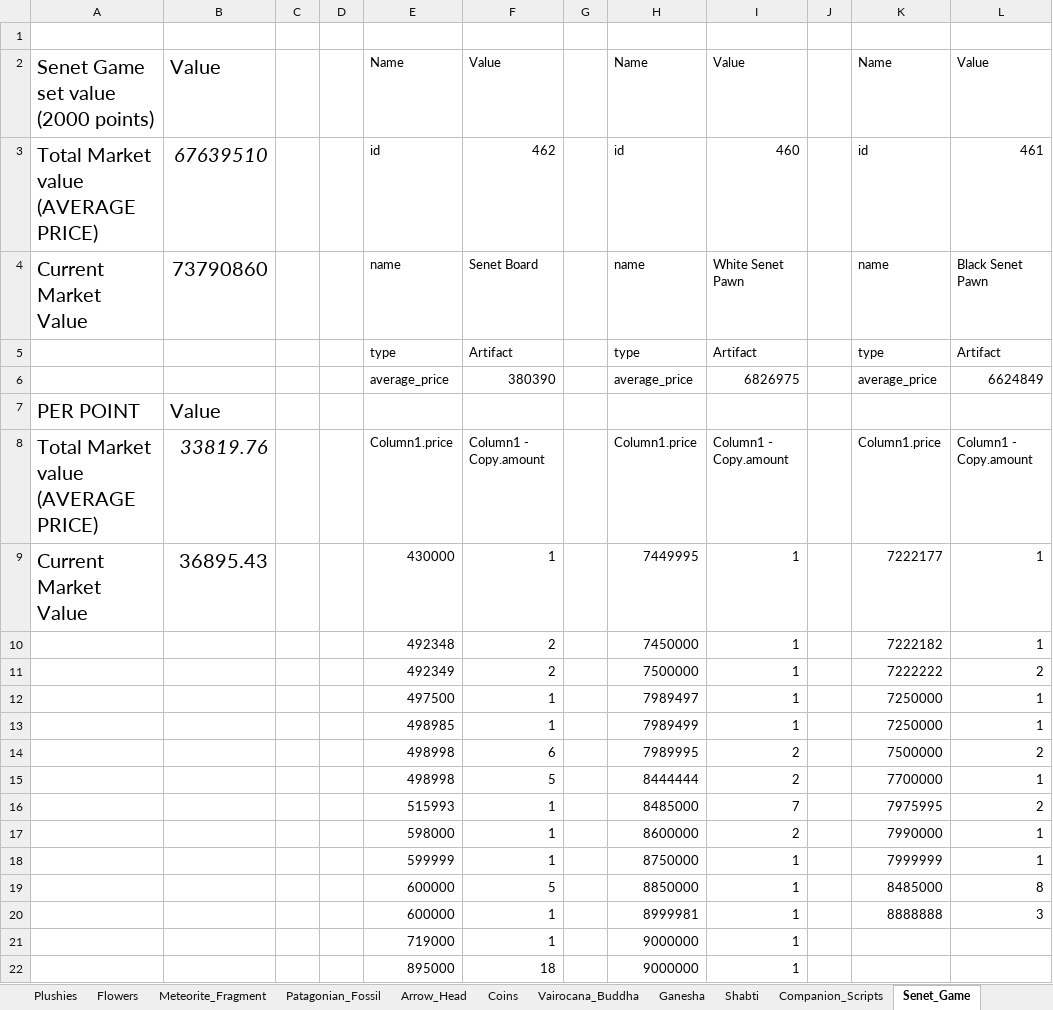
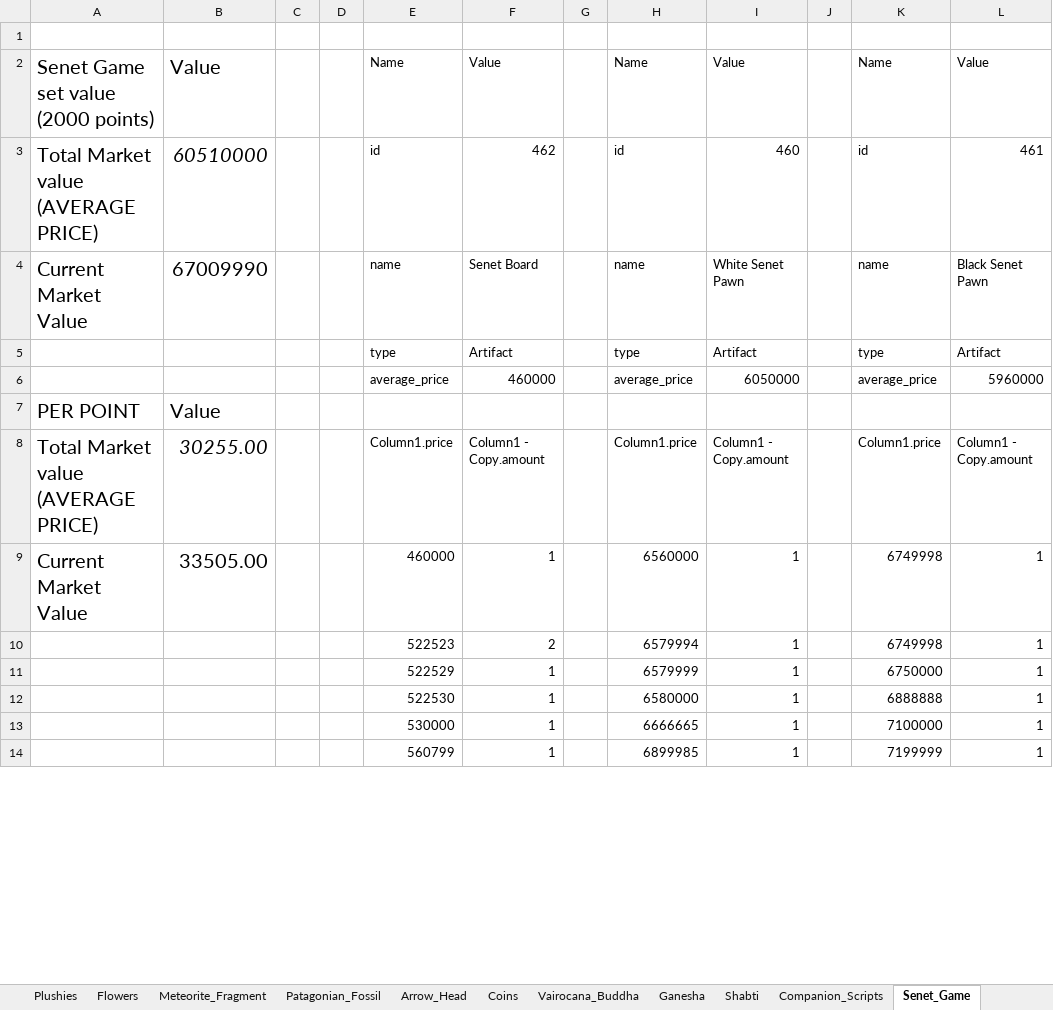
Before and after one commit to BhumitJ/Torn-points-market-analysis, an Excel workbook: excel/torn_points_market_dashboard_v2build.xlsm, sheet Senet_Game, drawn as a sheet; only a part is shown; values as stored, in another font and other column widths than the file's, no borders; table styles not drawn; removed rows and columns are numbered as before the commit, all else as after; the diff covers the shown part only; the diff names each change by its address in the sheet, - before the commit and + after, or states it on an @@ line.

```diff
--- a/excel/torn_points_market_dashboard_v2build.xlsm (sheet Senet_Game)
+++ b/excel/torn_points_market_dashboard_v2build.xlsm (sheet Senet_Game)
-B3: 67639510
+B3: 60510000
-B4: 73790860
+B4: 67009990
-F6: 380390
+F6: 460000
-I6: 6826975
+I6: 6050000
-L6: 6624849
+L6: 5960000
-B8: 33819.76
+B8: 30255.00
-B9: 36895.43
+B9: 33505.00
-E9: 430000
+E9: 460000
-H9: 7449995
+H9: 6560000
-K9: 7222177
+K9: 6749998
-E10: 492348
+E10: 522523
-H10: 7450000
+H10: 6579994
-K10: 7222182
+K10: 6749998
-row 11:  |  |  |  | 492349 | 2 |  | 7500000 | 1 |  | 7222222 | 2
-E11: 497500
+E11: 522529
-H11: 7989497
+H11: 6579999
-K11: 7250000
+K11: 6750000
-E12: 498985
+E12: 522530
-H12: 7989499
+H12: 6580000
-K12: 7250000
+K12: 6888888
-row 14:  |  |  |  | 498998 | 6 |  | 7989995 | 2 |  | 7500000 | 2
-row 15:  |  |  |  | 498998 | 5 |  | 8444444 | 2 |  | 7700000 | 1
-row 16:  |  |  |  | 515993 | 1 |  | 8485000 | 7 |  | 7975995 | 2
-row 17:  |  |  |  | 598000 | 1 |  | 8600000 | 2 |  | 7990000 | 1
-E13: 599999
+E13: 530000
-H13: 8750000
+H13: 6666665
-K13: 7999999
+K13: 7100000
-row 19:  |  |  |  | 600000 | 5 |  | 8850000 | 1 |  | 8485000 | 8
-row 20:  |  |  |  | 600000 | 1 |  | 8999981 | 1 |  | 8888888 | 3
-row 21:  |  |  |  | 719000 | 1 |  | 9000000 | 1
-row 22:  |  |  |  | 895000 | 18 |  | 9000000 | 1
+row 14:  |  |  |  | 560799 | 1 |  | 6899985 | 1 |  | 7199999 | 1
```
Also changed, not shown: 16 added rows, 6 removed rows and 5 edited cells elsewhere in this sheet, sheet Plushies, sheet Flowers, sheet Arrow_Head, sheet Coins, sheet Companion_Scripts, sheet Meteorite_Fragment, 6 more sheets.
